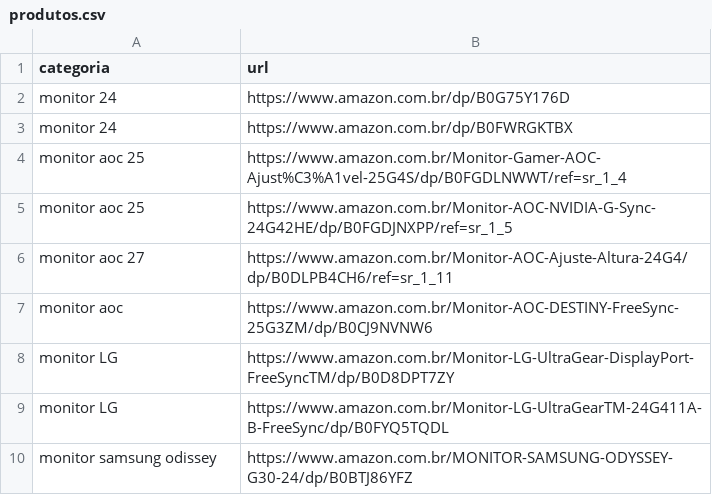
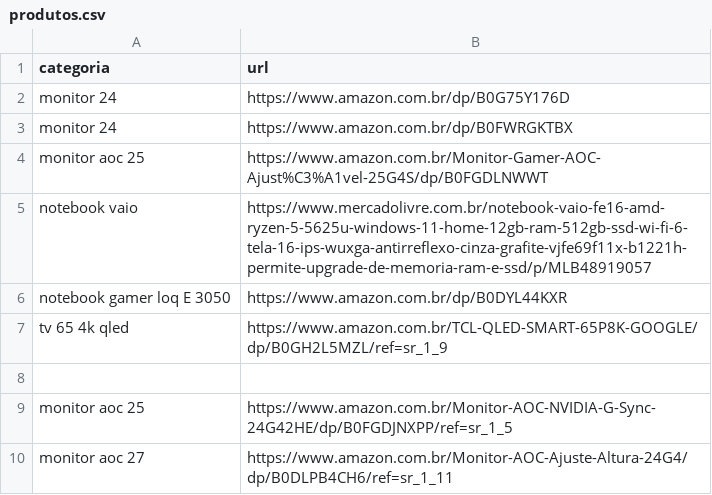
Before and after one commit to LucasLeonardoGuedes/promo_bot, a CSV file: config/produtos.csv, drawn as a sheet; only a part is shown; the shorter side is filled out with more unchanged rows.

```diff
--- a/config/produtos.csv
+++ b/config/produtos.csv
@@ -3,3 +3,7 @@ monitor 24,https://www.amazon.com.br/dp/B0G75Y176D
 monitor 24,https://www.amazon.com.br/dp/B0FWRGKTBX
-monitor aoc 25,https://www.amazon.com.br/Monitor-Gamer-AOC-Ajust%C3%A1vel-25G4S/dp/B0FGDLNWWT/ref=sr_1_4
+monitor aoc 25,https://www.amazon.com.br/Monitor-Gamer-AOC-Ajust%C3%A1vel-25G4S/dp/B0FGDLNWWT
+notebook vaio,https://www.mercadolivre.com.br/notebook-vaio-fe16-amd-ryzen-5-5625u-windows-11-home-12gb-ram-512gb-ssd-wi-fi-6-tela-16-ips-wuxga-antirreflexo-cinza-grafite-vjfe69f11x-b1221h-permite-upgrade-de-memoria-ram-e-ssd/p/MLB48919057
+notebook gamer loq E 3050,https://www.amazon.com.br/dp/B0DYL44KXR
+tv 65 4k qled,https://www.amazon.com.br/TCL-QLED-SMART-65P8K-GOOGLE/dp/B0GH2L5MZL/ref=sr_1_9
+
 monitor aoc 25,https://www.amazon.com.br/Monitor-AOC-NVIDIA-G-Sync-24G42HE/dp/B0FGDJNXPP/ref=sr_1_5
```
Also changed, not shown: 19 other files.
